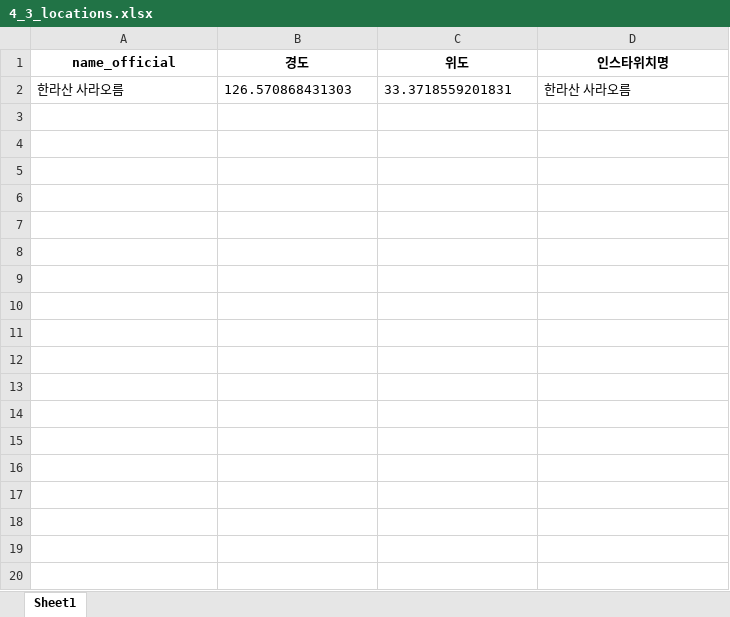
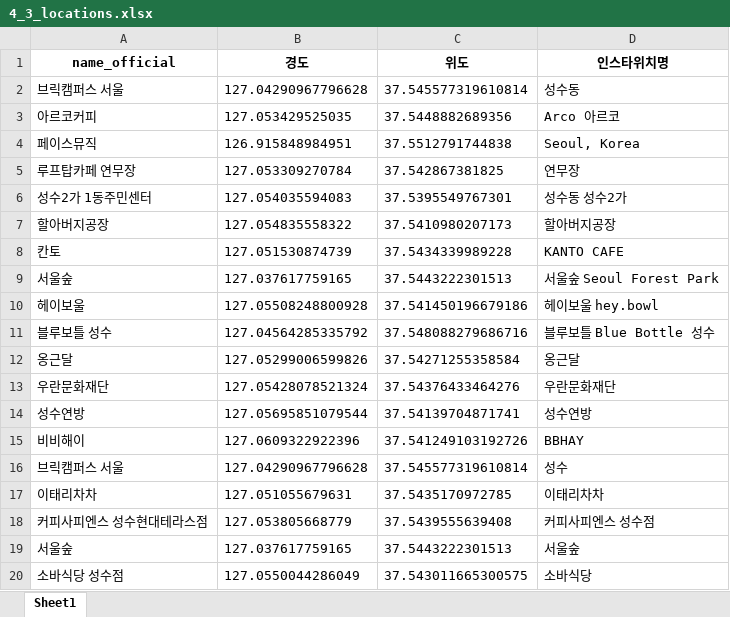
Before and after one commit to 201411096/kosmo_PythonBasic, an Excel workbook: fML기초/99_과제/3_제주맛집_크롤링_지도/files/Instagram_Crawling/4_3_locations.xlsx, sheet Sheet1, drawn as a sheet; only a part is shown; values as stored, in another font and other column widths than the file's, no borders; removed rows and columns are numbered as before the commit, all else as after; the diff covers the shown part only; the diff names each change by its address in the sheet, - before the commit and + after, or states it on an @@ line.

```diff
--- a/fML기초/99_과제/3_제주맛집_크롤링_지도/files/Instagram_Crawling/4_3_locations.xlsx (sheet Sheet1)
+++ b/fML기초/99_과제/3_제주맛집_크롤링_지도/files/Instagram_Crawling/4_3_locations.xlsx (sheet Sheet1)
-row 2: 한라산 사라오름 | 126.570868431303 | 33.3718559201831 | 한라산 사라오름
+row 2: 브릭캠퍼스 서울 | 127.04290967796628 | 37.545577319610814 | 성수동
+row 3: 아르코커피 | 127.053429525035 | 37.5448882689356 | Arco 아르코
+row 4: 페이스뮤직 | 126.915848984951 | 37.5512791744838 | Seoul, Korea
+row 5: 루프탑카페 연무장 | 127.053309270784 | 37.542867381825 | 연무장
+row 6: 성수2가 1동주민센터 | 127.054035594083 | 37.5395549767301 | 성수동 성수2가
+row 7: 할아버지공장 | 127.054835558322 | 37.5410980207173 | 할아버지공장
+row 8: 칸토 | 127.051530874739 | 37.5434339989228 | KANTO CAFE
+row 9: 서울숲 | 127.037617759165 | 37.5443222301513 | 서울숲 Seoul Forest Park
+row 10: 헤이보울 | 127.05508248800928 | 37.541450196679186 | 헤이보울 hey.bowl
+row 11: 블루보틀 성수 | 127.04564285335792 | 37.548088279686716 | 블루보틀 Blue Bottle 성수
+row 12: 옹근달 | 127.05299006599826 | 37.54271255358584 | 옹근달
+row 13: 우란문화재단 | 127.05428078521324 | 37.54376433464276 | 우란문화재단
+row 14: 성수연방 | 127.05695851079544 | 37.54139704871741 | 성수연방
+row 15: 비비해이 | 127.0609322922396 | 37.541249103192726 | BBHAY
+row 16: 브릭캠퍼스 서울 | 127.04290967796628 | 37.545577319610814 | 성수
+row 17: 이태리차차 | 127.051055679631 | 37.5435170972785 | 이태리차차
+row 18: 커피사피엔스 성수현대테라스점 | 127.053805668779 | 37.5439555639408 | 커피사피엔스 성수점
+row 19: 서울숲 | 127.037617759165 | 37.5443222301513 | 서울숲
+row 20: 소바식당 성수점 | 127.0550044286049 | 37.543011665300575 | 소바식당
```
Also changed, not shown: 183 added rows elsewhere in this sheet, fML기초/99_과제/3_제주맛집_크롤링_지도/files/Instagram_Crawling/4_3_location_counts.xlsx, fML기초/99_과제/3_제주맛집_크롤링_지도/files/Instagram_Crawling/4_3_location_inform.xlsx, 13 other files.
